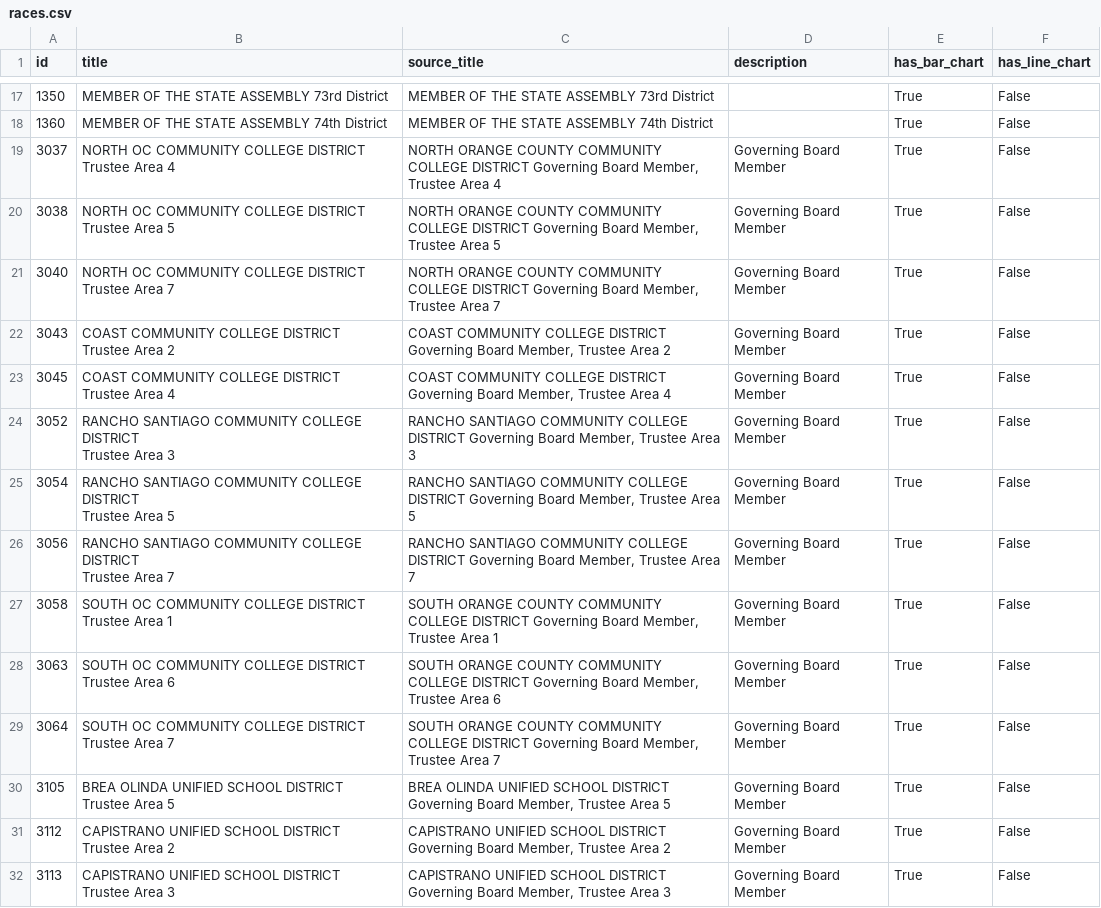
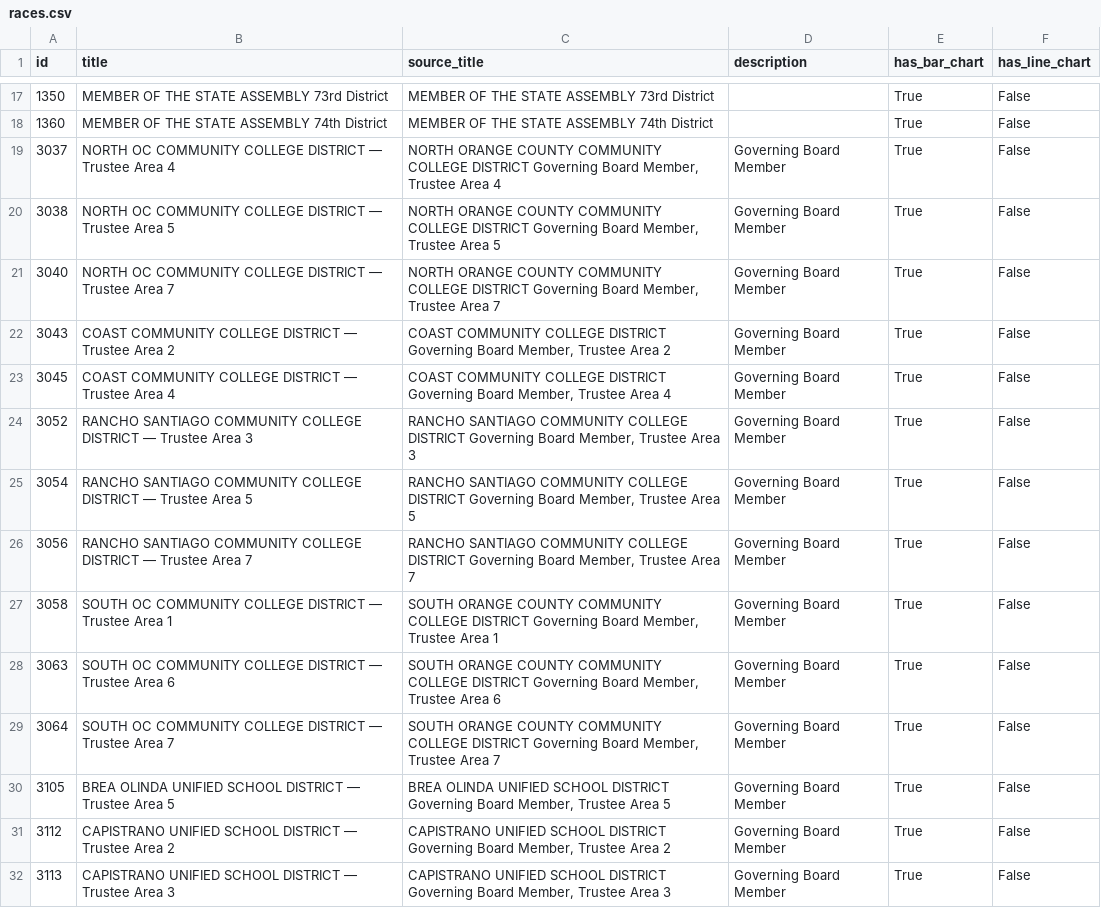
Before and after one commit to rji-futures-lab/vooc-election-results, a CSV file: metadata/races.csv, drawn as a sheet; only a part is shown, gaps mark what is left out; the diff covers the shown part only.

```diff
--- a/metadata/races.csv
+++ b/metadata/races.csv
@@ -18,29 +18,15 @@ id,title,source_title,description,has_bar_chart,has_line_chart
 1360,MEMBER OF THE STATE ASSEMBLY 74th District,MEMBER OF THE STATE ASSEMBLY 74th District,,True,False
-3037,"NORTH OC COMMUNITY COLLEGE DISTRICT
-Trustee Area 4","NORTH ORANGE COUNTY COMMUNITY COLLEGE DISTRICT Governing Board Member, Trustee Area 4",Governing Board Member,True,False
-3038,"NORTH OC COMMUNITY COLLEGE DISTRICT
-Trustee Area 5","NORTH ORANGE COUNTY COMMUNITY COLLEGE DISTRICT Governing Board Member, Trustee Area 5",Governing Board Member,True,False
-3040,"NORTH OC COMMUNITY COLLEGE DISTRICT
-Trustee Area 7","NORTH ORANGE COUNTY COMMUNITY COLLEGE DISTRICT Governing Board Member, Trustee Area 7",Governing Board Member,True,False
-3043,"COAST COMMUNITY COLLEGE DISTRICT
-Trustee Area 2","COAST COMMUNITY COLLEGE DISTRICT Governing Board Member, Trustee Area 2",Governing Board Member,True,False
-3045,"COAST COMMUNITY COLLEGE DISTRICT
-Trustee Area 4","COAST COMMUNITY COLLEGE DISTRICT Governing Board Member, Trustee Area 4",Governing Board Member,True,False
-3052,"RANCHO SANTIAGO COMMUNITY COLLEGE DISTRICT
-Trustee Area 3","RANCHO SANTIAGO COMMUNITY COLLEGE DISTRICT Governing Board Member, Trustee Area 3",Governing Board Member,True,False
-3054,"RANCHO SANTIAGO COMMUNITY COLLEGE DISTRICT
-Trustee Area 5","RANCHO SANTIAGO COMMUNITY COLLEGE DISTRICT Governing Board Member, Trustee Area 5",Governing Board Member,True,False
-3056,"RANCHO SANTIAGO COMMUNITY COLLEGE DISTRICT
-Trustee Area 7","RANCHO SANTIAGO COMMUNITY COLLEGE DISTRICT Governing Board Member, Trustee Area 7",Governing Board Member,True,False
-3058,"SOUTH OC COMMUNITY COLLEGE DISTRICT
-Trustee Area 1","SOUTH ORANGE COUNTY COMMUNITY COLLEGE DISTRICT Governing Board Member, Trustee Area 1",Governing Board Member,True,False
-3063,"SOUTH OC COMMUNITY COLLEGE DISTRICT
-Trustee Area 6","SOUTH ORANGE COUNTY COMMUNITY COLLEGE DISTRICT Governing Board Member, Trustee Area 6",Governing Board Member,True,False
-3064,"SOUTH OC COMMUNITY COLLEGE DISTRICT
-Trustee Area 7","SOUTH ORANGE COUNTY COMMUNITY COLLEGE DISTRICT Governing Board Member, Trustee Area 7",Governing Board Member,True,False
-3105,"BREA OLINDA UNIFIED SCHOOL DISTRICT
-Trustee Area 5","BREA OLINDA UNIFIED SCHOOL DISTRICT Governing Board Member, Trustee Area 5",Governing Board Member,True,False
-3112,"CAPISTRANO UNIFIED SCHOOL DISTRICT
-Trustee Area 2","CAPISTRANO UNIFIED SCHOOL DISTRICT Governing Board Member, Trustee Area 2",Governing Board Member,True,False
-3113,"CAPISTRANO UNIFIED SCHOOL DISTRICT
-Trustee Area 3","CAPISTRANO UNIFIED SCHOOL DISTRICT Governing Board Member, Trustee Area 3",Governing Board Member,True,False
+3037,NORTH OC COMMUNITY COLLEGE DISTRICT — Trustee Area 4,"NORTH ORANGE COUNTY COMMUNITY COLLEGE DISTRICT Governing Board Member, Trustee Area 4",Governing Board Member,True,False
+3038,NORTH OC COMMUNITY COLLEGE DISTRICT — Trustee Area 5,"NORTH ORANGE COUNTY COMMUNITY COLLEGE DISTRICT Governing Board Member, Trustee Area 5",Governing Board Member,True,False
+3040,NORTH OC COMMUNITY COLLEGE DISTRICT — Trustee Area 7,"NORTH ORANGE COUNTY COMMUNITY COLLEGE DISTRICT Governing Board Member, Trustee Area 7",Governing Board Member,True,False
+3043,COAST COMMUNITY COLLEGE DISTRICT — Trustee Area 2,"COAST COMMUNITY COLLEGE DISTRICT Governing Board Member, Trustee Area 2",Governing Board Member,True,False
+3045,COAST COMMUNITY COLLEGE DISTRICT — Trustee Area 4,"COAST COMMUNITY COLLEGE DISTRICT Governing Board Member, Trustee Area 4",Governing Board Member,True,False
+3052,RANCHO SANTIAGO COMMUNITY COLLEGE DISTRICT — Trustee Area 3,"RANCHO SANTIAGO COMMUNITY COLLEGE DISTRICT Governing Board Member, Trustee Area 3",Governing Board Member,True,False
+3054,RANCHO SANTIAGO COMMUNITY COLLEGE DISTRICT — Trustee Area 5,"RANCHO SANTIAGO COMMUNITY COLLEGE DISTRICT Governing Board Member, Trustee Area 5",Governing Board Member,True,False
+3056,RANCHO SANTIAGO COMMUNITY COLLEGE DISTRICT — Trustee Area 7,"RANCHO SANTIAGO COMMUNITY COLLEGE DISTRICT Governing Board Member, Trustee Area 7",Governing Board Member,True,False
+3058,SOUTH OC COMMUNITY COLLEGE DISTRICT — Trustee Area 1,"SOUTH ORANGE COUNTY COMMUNITY COLLEGE DISTRICT Governing Board Member, Trustee Area 1",Governing Board Member,True,False
+3063,SOUTH OC COMMUNITY COLLEGE DISTRICT — Trustee Area 6,"SOUTH ORANGE COUNTY COMMUNITY COLLEGE DISTRICT Governing Board Member, Trustee Area 6",Governing Board Member,True,False
+3064,SOUTH OC COMMUNITY COLLEGE DISTRICT — Trustee Area 7,"SOUTH ORANGE COUNTY COMMUNITY COLLEGE DISTRICT Governing Board Member, Trustee Area 7",Governing Board Member,True,False
+3105,BREA OLINDA UNIFIED SCHOOL DISTRICT — Trustee Area 5,"BREA OLINDA UNIFIED SCHOOL DISTRICT Governing Board Member, Trustee Area 5",Governing Board Member,True,False
+3112,CAPISTRANO UNIFIED SCHOOL DISTRICT — Trustee Area 2,"CAPISTRANO UNIFIED SCHOOL DISTRICT Governing Board Member, Trustee Area 2",Governing Board Member,True,False
+3113,CAPISTRANO UNIFIED SCHOOL DISTRICT — Trustee Area 3,"CAPISTRANO UNIFIED SCHOOL DISTRICT Governing Board Member, Trustee Area 3",Governing Board Member,True,False
```
Also changed, not shown: 25 edited cells elsewhere in this file, 1 other file.
